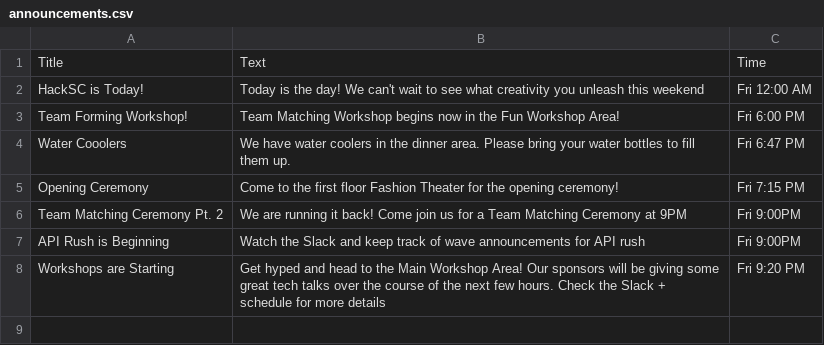
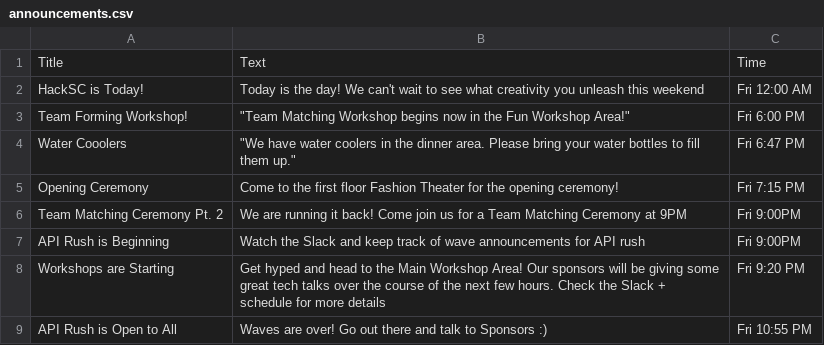
Before and after one commit to HackSC/live-2019, a CSV file: static/announcements.csv, drawn as a sheet; the diff names each change by its address in the sheet, - before the commit and + after, or states it on an @@ line.

Commit message:
API rush announcement

```diff
--- a/static/announcements.csv
+++ b/static/announcements.csv
-B3: Team Matching Workshop begins now in the Fun Workshop Area!
+B3: "Team Matching Workshop begins now in the Fun Workshop Area!"
-B4: We have water coolers in the dinner area. Please bring your water bottles to fill them up.
+B4: "We have water coolers in the dinner area. Please bring your water bottles to fill them up."
+row 9: API Rush is Open to All | Waves are over! Go out there and talk to Sponsors :) | Fri 10:55 PM
```
